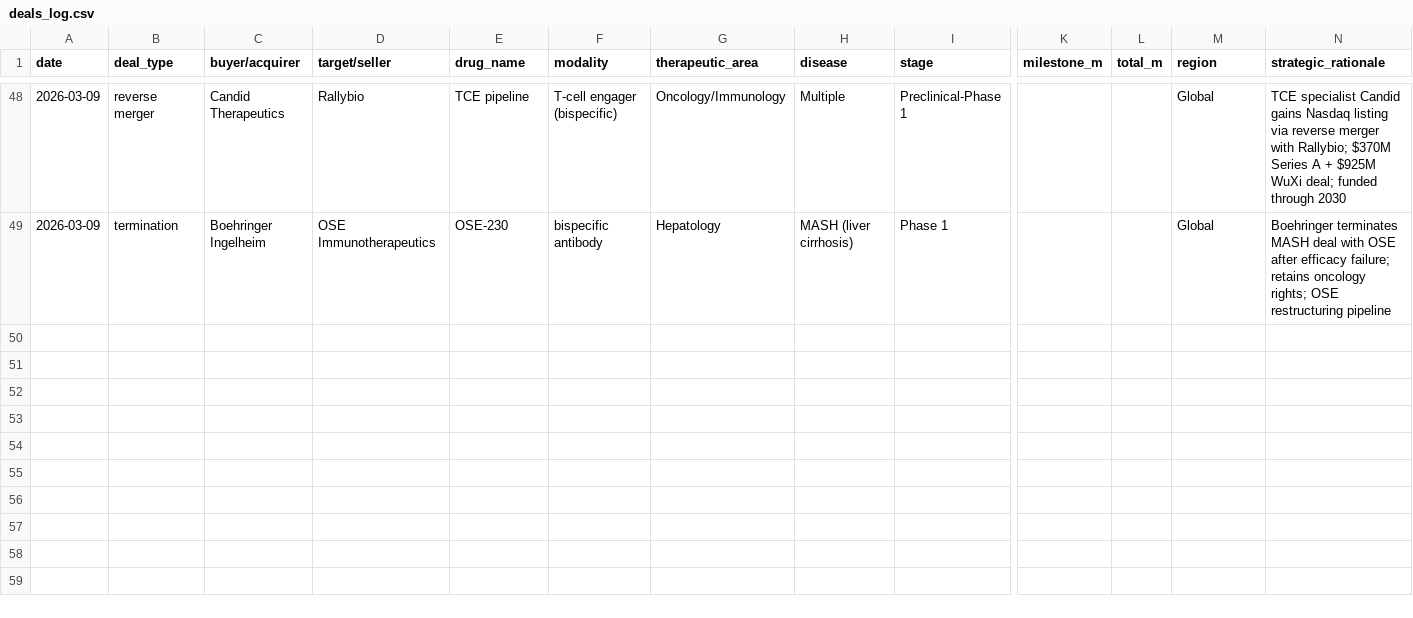
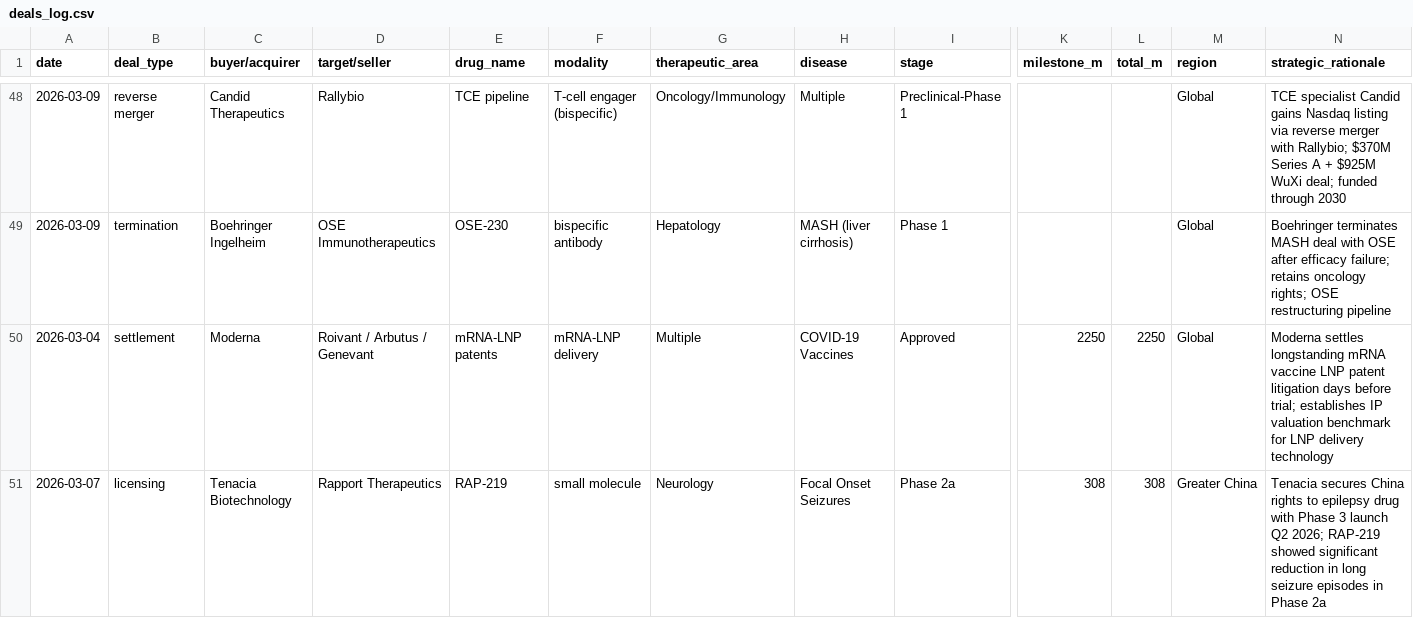
Before and after one commit to sk2977/Morning-Briefing-System, a CSV file: briefing-data/deals_log.csv, drawn as a sheet; only a part is shown, gaps mark what is left out; rows hold the shown columns only; the diff names each change by its address in the sheet, - before the commit and + after, or states it on an @@ line.

```diff
--- a/briefing-data/deals_log.csv
+++ b/briefing-data/deals_log.csv
+row 50: 2026-03-04 | settlement | Moderna | Roivant / Arbutus / Genevant | mRNA-LNP patents | mRNA-LNP delivery | Multiple | COVID-19 Vaccines | Approved | 2250 | 2250 | Global | Moderna settles longstanding mRNA vaccine LNP patent litigation days before trial; establishes IP valuation benchmark for LNP delivery technology
+row 51: 2026-03-07 | licensing | Tenacia Biotechnology | Rapport Therapeutics | RAP-219 | small molecule | Neurology | Focal Onset Seizures | Phase 2a | 308 | 308 | Greater China | Tenacia secures China rights to epilepsy drug with Phase 3 launch Q2 2026; RAP-219 showed significant reduction in long seizure episodes in Phase 2a
```
Also changed, not shown: 2 other files.
